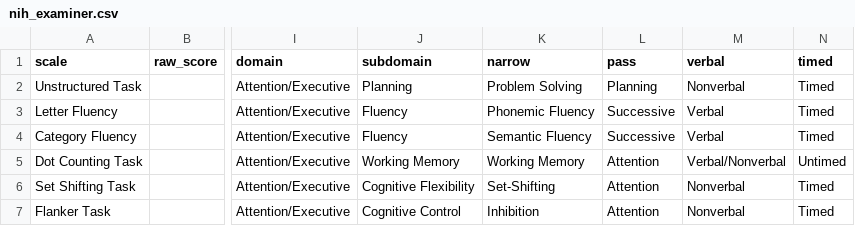
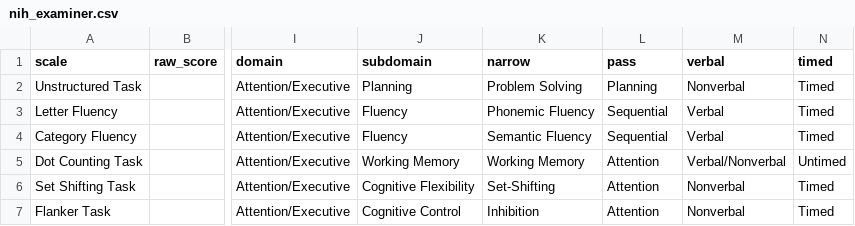
Before and after one commit to brainworkup/bwu, a CSV file: inst/rmarkdown/templates/neuropsych_report_adult/skeleton/csv/nih_examiner.csv, drawn as a sheet; only a part is shown, gaps mark what is left out; the diff names each change by its address in the sheet, - before the commit and + after, or states it on an @@ line.

Commit message:
replaced successive with sequential

```diff
--- a/inst/rmarkdown/templates/neuropsych_report_adult/skeleton/csv/nih_examiner.csv
+++ b/inst/rmarkdown/templates/neuropsych_report_adult/skeleton/csv/nih_examiner.csv
-L3:L4 (pass): Successive
+L3:L4 (pass): Sequential
```
Also changed, not shown: inst/rmarkdown/templates/neuropsych_report_adult/skeleton/csv/pegboard.csv, inst/rmarkdown/templates/neuropsych_report_child/skeleton/csv/nih_examiner.csv, 1 other file.
